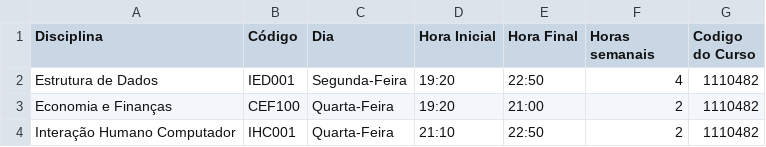
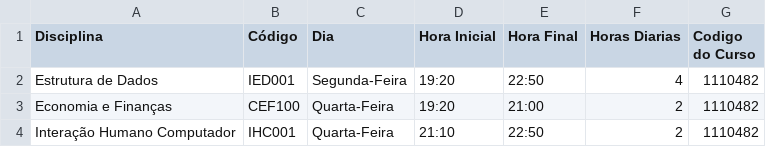
Before and after one commit to ADS3semestre/SistemaContratacaoDocentes, a CSV file: files/disciplinas.csv, drawn as a sheet.

Commit message:
adding getDisciplinas

```diff
--- a/files/disciplinas.csv
+++ b/files/disciplinas.csv
@@ -1,2 +1,2 @@
-Disciplina,Código,Dia,Hora Inicial,Hora Final,Horas semanais,Codigo do Curso
+Disciplina,Código,Dia,Hora Inicial,Hora Final,Horas Diarias,Codigo do Curso
 Estrutura de Dados,IED001,Segunda-Feira,19:20,22:50,4,1110482
```
Also changed, not shown: 3 other files.
